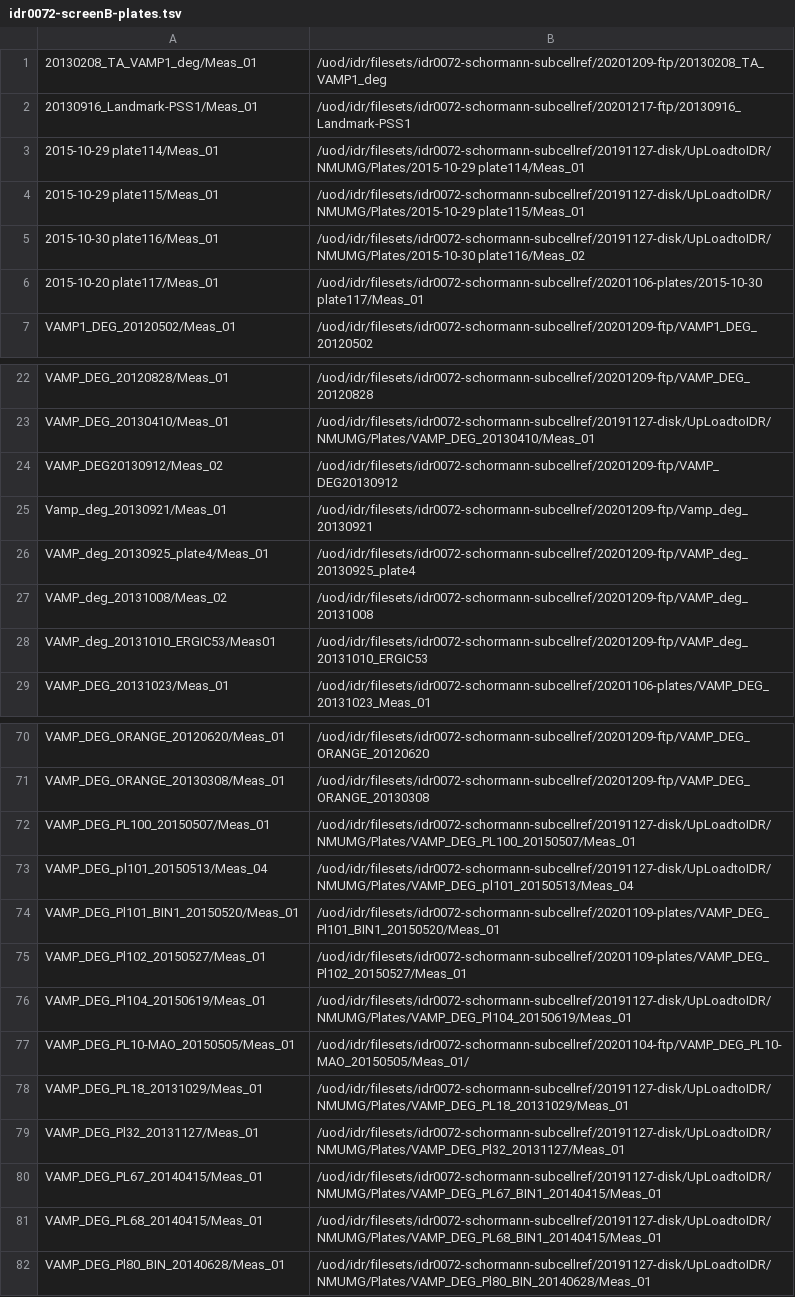
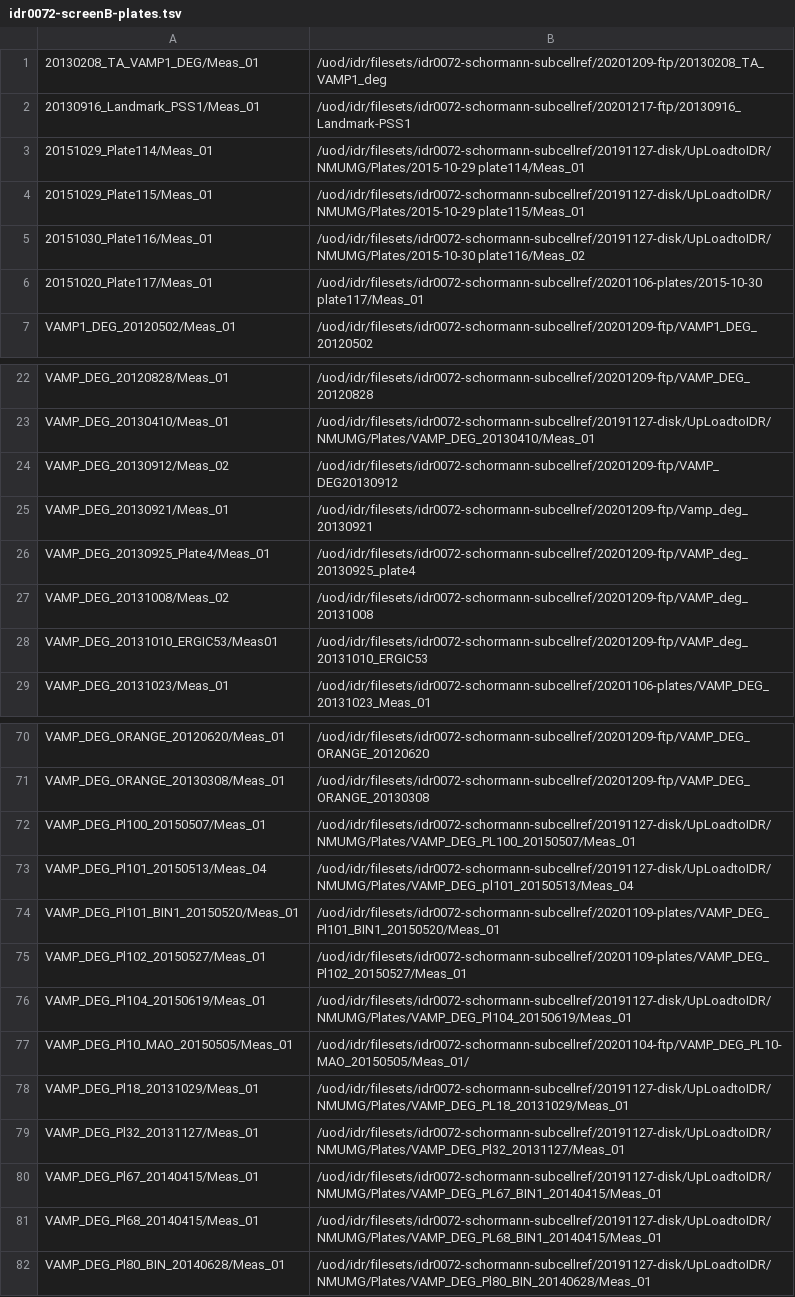
Before and after one commit to IDR/idr0072-schormann-subcellref, a TSV file: screenB/idr0072-screenB-plates.tsv, drawn as a sheet; only a part is shown, gaps mark what is left out; the diff covers the shown part only.

```diff
--- a/screenB/idr0072-screenB-plates.tsv
+++ b/screenB/idr0072-screenB-plates.tsv
@@ -1,7 +1,7 @@
-20130208_TA_VAMP1_deg/Meas_01	/uod/idr/filesets/idr0072-schormann-subcellref/20201209-ftp/20130208_TA_VAMP1_deg
-20130916_Landmark-PSS1/Meas_01	/uod/idr/filesets/idr0072-schormann-subcellref/20201217-ftp/20130916_Landmark-PSS1
-2015-10-29 plate114/Meas_01	/uod/idr/filesets/idr0072-schormann-subcellref/20191127-disk/UpLoadtoIDR/NMUMG/Plates/2015-10-29 plate114/Meas_01
-2015-10-29 plate115/Meas_01	/uod/idr/filesets/idr0072-schormann-subcellref/20191127-disk/UpLoadtoIDR/NMUMG/Plates/2015-10-29 plate115/Meas_01
-2015-10-30 plate116/Meas_01	/uod/idr/filesets/idr0072-schormann-subcellref/20191127-disk/UpLoadtoIDR/NMUMG/Plates/2015-10-30 plate116/Meas_02
-2015-10-20 plate117/Meas_01	/uod/idr/filesets/idr0072-schormann-subcellref/20201106-plates/2015-10-30 plate117/Meas_01
+20130208_TA_VAMP1_DEG/Meas_01	/uod/idr/filesets/idr0072-schormann-subcellref/20201209-ftp/20130208_TA_VAMP1_deg
+20130916_Landmark_PSS1/Meas_01	/uod/idr/filesets/idr0072-schormann-subcellref/20201217-ftp/20130916_Landmark-PSS1
+20151029_Plate114/Meas_01	/uod/idr/filesets/idr0072-schormann-subcellref/20191127-disk/UpLoadtoIDR/NMUMG/Plates/2015-10-29 plate114/Meas_01
+20151029_Plate115/Meas_01	/uod/idr/filesets/idr0072-schormann-subcellref/20191127-disk/UpLoadtoIDR/NMUMG/Plates/2015-10-29 plate115/Meas_01
+20151030_Plate116/Meas_01	/uod/idr/filesets/idr0072-schormann-subcellref/20191127-disk/UpLoadtoIDR/NMUMG/Plates/2015-10-30 plate116/Meas_02
+20151020_Plate117/Meas_01	/uod/idr/filesets/idr0072-schormann-subcellref/20201106-plates/2015-10-30 plate117/Meas_01
 VAMP1_DEG_20120502/Meas_01	/uod/idr/filesets/idr0072-schormann-subcellref/20201209-ftp/VAMP1_DEG_20120502
@@ -23,7 +23,7 @@ VAMP_DEG_20120828/Meas_01	/uod/idr/filesets/idr0072-schormann-subcellref/2020120
 VAMP_DEG_20130410/Meas_01	/uod/idr/filesets/idr0072-schormann-subcellref/20191127-disk/UpLoadtoIDR/NMUMG/Plates/VAMP_DEG_20130410/Meas_01
-VAMP_DEG20130912/Meas_02	/uod/idr/filesets/idr0072-schormann-subcellref/20201209-ftp/VAMP_DEG20130912
-Vamp_deg_20130921/Meas_01	/uod/idr/filesets/idr0072-schormann-subcellref/20201209-ftp/Vamp_deg_20130921
-VAMP_deg_20130925_plate4/Meas_01	/uod/idr/filesets/idr0072-schormann-subcellref/20201209-ftp/VAMP_deg_20130925_plate4
-VAMP_deg_20131008/Meas_02	/uod/idr/filesets/idr0072-schormann-subcellref/20201209-ftp/VAMP_deg_20131008
-VAMP_deg_20131010_ERGIC53/Meas01	/uod/idr/filesets/idr0072-schormann-subcellref/20201209-ftp/VAMP_deg_20131010_ERGIC53
+VAMP_DEG_20130912/Meas_02	/uod/idr/filesets/idr0072-schormann-subcellref/20201209-ftp/VAMP_DEG20130912
+VAMP_DEG_20130921/Meas_01	/uod/idr/filesets/idr0072-schormann-subcellref/20201209-ftp/Vamp_deg_20130921
+VAMP_DEG_20130925_Plate4/Meas_01	/uod/idr/filesets/idr0072-schormann-subcellref/20201209-ftp/VAMP_deg_20130925_plate4
+VAMP_DEG_20131008/Meas_02	/uod/idr/filesets/idr0072-schormann-subcellref/20201209-ftp/VAMP_deg_20131008
+VAMP_DEG_20131010_ERGIC53/Meas01	/uod/idr/filesets/idr0072-schormann-subcellref/20201209-ftp/VAMP_deg_20131010_ERGIC53
 VAMP_DEG_20131023/Meas_01	/uod/idr/filesets/idr0072-schormann-subcellref/20201106-plates/VAMP_DEG_20131023_Meas_01
@@ -71,4 +71,4 @@ VAMP_DEG_ORANGE_20120620/Meas_01	/uod/idr/filesets/idr0072-schormann-subcellref/
 VAMP_DEG_ORANGE_20130308/Meas_01	/uod/idr/filesets/idr0072-schormann-subcellref/20201209-ftp/VAMP_DEG_ORANGE_20130308
-VAMP_DEG_PL100_20150507/Meas_01	/uod/idr/filesets/idr0072-schormann-subcellref/20191127-disk/UpLoadtoIDR/NMUMG/Plates/VAMP_DEG_PL100_20150507/Meas_01
-VAMP_DEG_pl101_20150513/Meas_04	/uod/idr/filesets/idr0072-schormann-subcellref/20191127-disk/UpLoadtoIDR/NMUMG/Plates/VAMP_DEG_pl101_20150513/Meas_04
+VAMP_DEG_Pl100_20150507/Meas_01	/uod/idr/filesets/idr0072-schormann-subcellref/20191127-disk/UpLoadtoIDR/NMUMG/Plates/VAMP_DEG_PL100_20150507/Meas_01
+VAMP_DEG_Pl101_20150513/Meas_04	/uod/idr/filesets/idr0072-schormann-subcellref/20191127-disk/UpLoadtoIDR/NMUMG/Plates/VAMP_DEG_pl101_20150513/Meas_04
 VAMP_DEG_Pl101_BIN1_20150520/Meas_01	/uod/idr/filesets/idr0072-schormann-subcellref/20201109-plates/VAMP_DEG_Pl101_BIN1_20150520/Meas_01
@@ -76,7 +76,7 @@ VAMP_DEG_Pl102_20150527/Meas_01	/uod/idr/filesets/idr0072-schormann-subcellref/2
 VAMP_DEG_Pl104_20150619/Meas_01	/uod/idr/filesets/idr0072-schormann-subcellref/20191127-disk/UpLoadtoIDR/NMUMG/Plates/VAMP_DEG_Pl104_20150619/Meas_01
-VAMP_DEG_PL10-MAO_20150505/Meas_01	/uod/idr/filesets/idr0072-schormann-subcellref/20201104-ftp/VAMP_DEG_PL10-MAO_20150505/Meas_01/
-VAMP_DEG_PL18_20131029/Meas_01	/uod/idr/filesets/idr0072-schormann-subcellref/20191127-disk/UpLoadtoIDR/NMUMG/Plates/VAMP_DEG_PL18_20131029/Meas_01
+VAMP_DEG_Pl10_MAO_20150505/Meas_01	/uod/idr/filesets/idr0072-schormann-subcellref/20201104-ftp/VAMP_DEG_PL10-MAO_20150505/Meas_01/
+VAMP_DEG_Pl18_20131029/Meas_01	/uod/idr/filesets/idr0072-schormann-subcellref/20191127-disk/UpLoadtoIDR/NMUMG/Plates/VAMP_DEG_PL18_20131029/Meas_01
 VAMP_DEG_Pl32_20131127/Meas_01	/uod/idr/filesets/idr0072-schormann-subcellref/20191127-disk/UpLoadtoIDR/NMUMG/Plates/VAMP_DEG_Pl32_20131127/Meas_01
-VAMP_DEG_PL67_20140415/Meas_01	/uod/idr/filesets/idr0072-schormann-subcellref/20191127-disk/UpLoadtoIDR/NMUMG/Plates/VAMP_DEG_PL67_BIN1_20140415/Meas_01
-VAMP_DEG_PL68_20140415/Meas_01	/uod/idr/filesets/idr0072-schormann-subcellref/20191127-disk/UpLoadtoIDR/NMUMG/Plates/VAMP_DEG_PL68_BIN1_20140415/Meas_01
+VAMP_DEG_Pl67_20140415/Meas_01	/uod/idr/filesets/idr0072-schormann-subcellref/20191127-disk/UpLoadtoIDR/NMUMG/Plates/VAMP_DEG_PL67_BIN1_20140415/Meas_01
+VAMP_DEG_Pl68_20140415/Meas_01	/uod/idr/filesets/idr0072-schormann-subcellref/20191127-disk/UpLoadtoIDR/NMUMG/Plates/VAMP_DEG_PL68_BIN1_20140415/Meas_01
 VAMP_DEG_Pl80_BIN_20140628/Meas_01	/uod/idr/filesets/idr0072-schormann-subcellref/20191127-disk/UpLoadtoIDR/NMUMG/Plates/VAMP_DEG_Pl80_BIN_20140628/Meas_01
```
Also changed, not shown: 14 edited cells elsewhere in this file, screenA/idr0072-screenA-plates.tsv.
